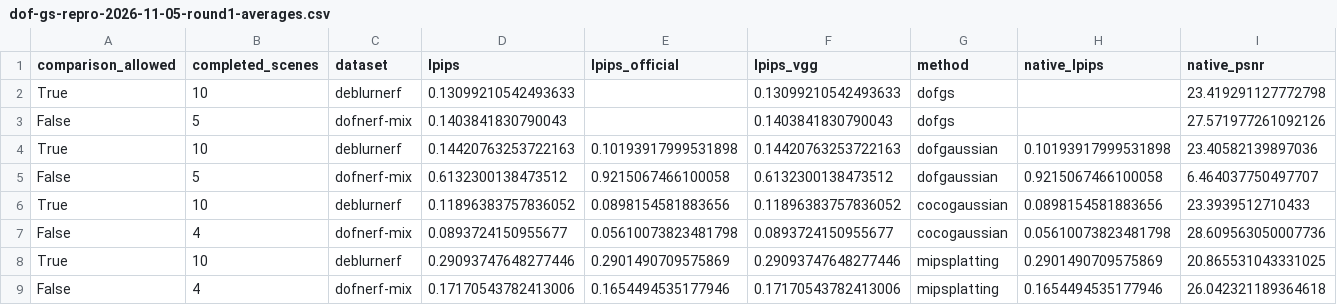
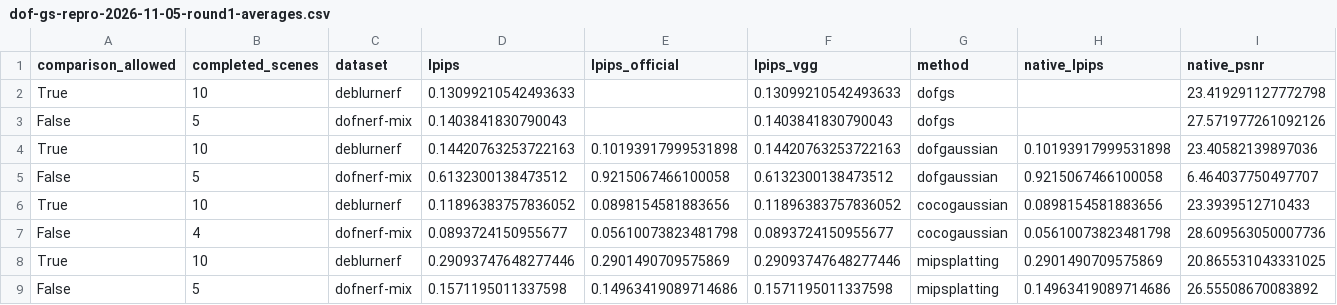
Before and after one commit to mengmcy1/OPPO-depth-guided-video-bokeh, a CSV file: 03_实验记录/records/dof-gs-repro-2026-11-05-round1-averages.csv, drawn as a sheet; only a part is shown; removed rows and columns are numbered as before the commit, all else as after; rows hold the shown columns only; the diff names each change by its address in the sheet, - before the commit and + after, or states it on an @@ line.

```diff
--- a/03_实验记录/records/dof-gs-repro-2026-11-05-round1-averages.csv
+++ b/03_实验记录/records/dof-gs-repro-2026-11-05-round1-averages.csv
-row 9: False | 4 | dofnerf-mix | 0.17170543782413006 | 0.1654494535177946 | 0.17170543782413006 | mipsplatting | 0.1654494535177946 | 26.042321189364618
+row 9: False | 5 | dofnerf-mix | 0.1571195011337598 | 0.14963419089714686 | 0.1571195011337598 | mipsplatting | 0.14963419089714686 | 26.55508670083892
```
Also changed, not shown: 03_实验记录/records/dof-gs-repro-2026-11-05-round1-A-and-R0.csv, 2 other files.
